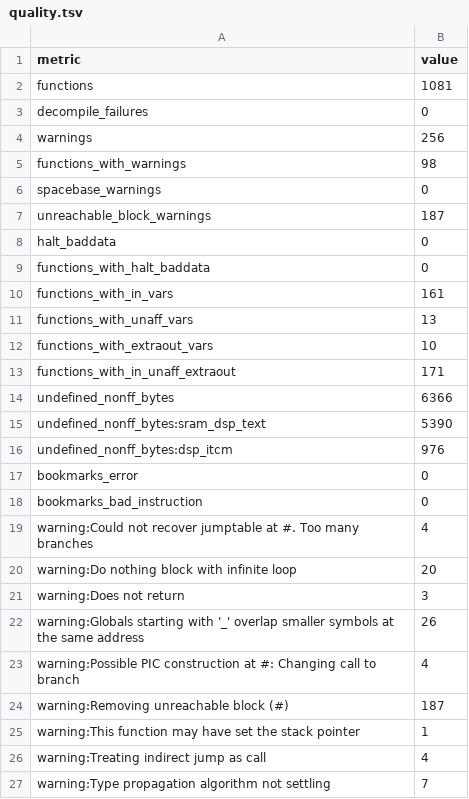
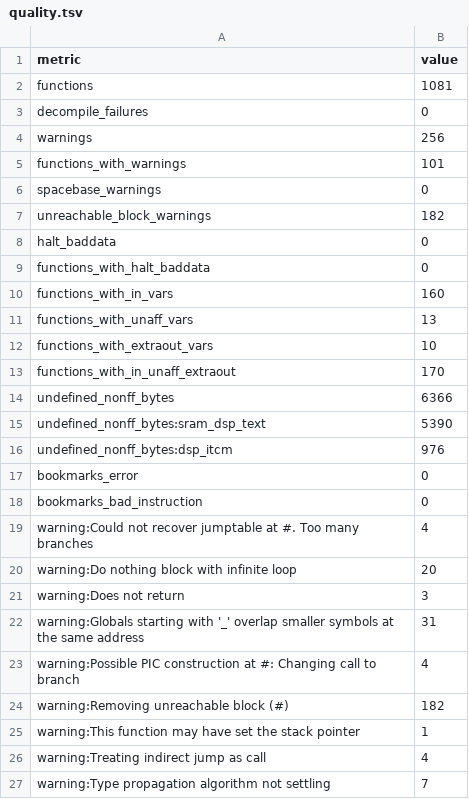
Before and after one commit to Reid-n0rc/FT-710_Firmware, a TSV file: decomp/ifdsp/hifi4/quality.tsv, drawn as a sheet.

```diff
--- a/decomp/ifdsp/hifi4/quality.tsv
+++ b/decomp/ifdsp/hifi4/quality.tsv
@@ -4,11 +4,11 @@ decompile_failures	0
 warnings	256
-functions_with_warnings	98
+functions_with_warnings	101
 spacebase_warnings	0
-unreachable_block_warnings	187
+unreachable_block_warnings	182
 halt_baddata	0
 functions_with_halt_baddata	0
-functions_with_in_vars	161
+functions_with_in_vars	160
 functions_with_unaff_vars	13
 functions_with_extraout_vars	10
-functions_with_in_unaff_extraout	171
+functions_with_in_unaff_extraout	170
 undefined_nonff_bytes	6366
@@ -21,5 +21,5 @@ warning:Do nothing block with infinite loop	20
 warning:Does not return	3
-warning:Globals starting with '_' overlap smaller symbols at the same address	26
+warning:Globals starting with '_' overlap smaller symbols at the same address	31
 warning:Possible PIC construction at #: Changing call to branch	4
-warning:Removing unreachable block (#)	187
+warning:Removing unreachable block (#)	182
 warning:This function may have set the stack pointer	1
```
Also changed, not shown: 29 other files.
